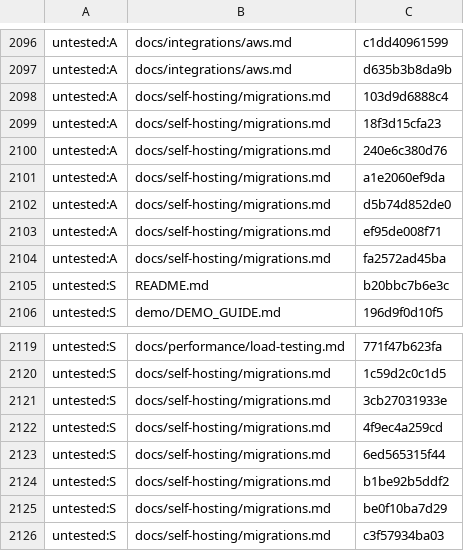
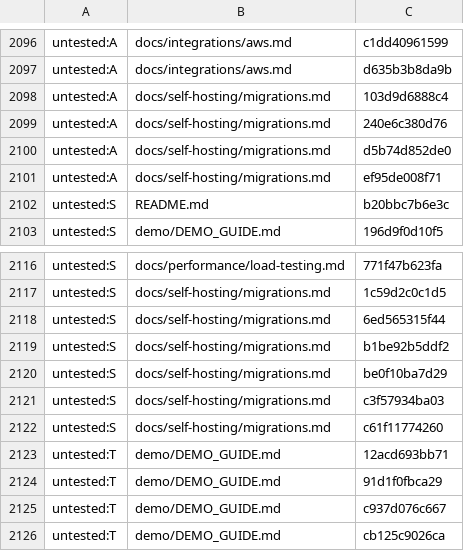
Before and after one commit to Controlvar/controlvar, a TSV file: docs/_claims/_frozen.tsv, drawn as a sheet; only a part is shown, gaps mark what is left out; the shorter side is filled out with more unchanged rows; the diff names each change by its address in the sheet, - before the commit and + after, or states it on an @@ line.

```diff
--- a/docs/_claims/_frozen.tsv
+++ b/docs/_claims/_frozen.tsv
-row 2099: untested:A | docs/self-hosting/migrations.md | 18f3d15cfa23
-row 2101: untested:A | docs/self-hosting/migrations.md | a1e2060ef9da
-row 2104: untested:A | docs/self-hosting/migrations.md | fa2572ad45ba
-row 2121: untested:S | docs/self-hosting/migrations.md | 3cb27031933e
-row 2122: untested:S | docs/self-hosting/migrations.md | 4f9ec4a259cd
```
Also changed, not shown: 10 other files.
